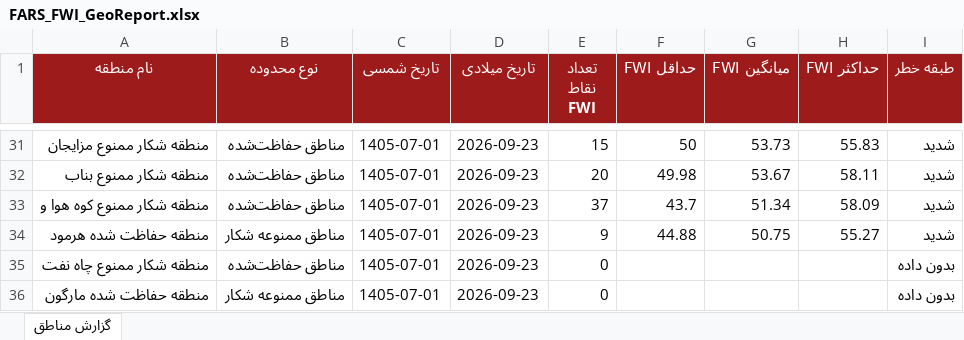
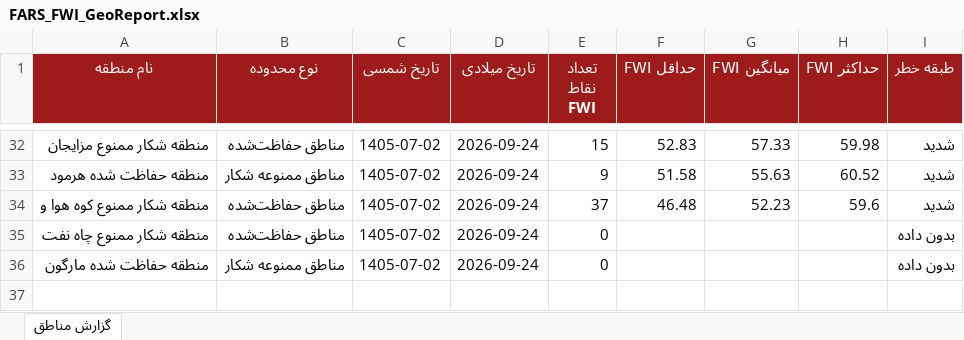
Before and after one commit to hashempoorsadegh214-prog/FARS-FWI, an Excel workbook: data/FARS_FWI_GeoReport.xlsx, sheet گزارش مناطق, drawn as a sheet; only a part is shown, gaps mark what is left out; values as stored, in another font and other column widths than the file's, no borders; conditional formats not drawn; removed rows and columns are numbered as before the commit, all else as after; the diff covers the shown part only; the diff names each change by its address in the sheet, - before the commit and + after, or states it on an @@ line.

```diff
--- a/data/FARS_FWI_GeoReport.xlsx (sheet گزارش مناطق)
+++ b/data/FARS_FWI_GeoReport.xlsx (sheet گزارش مناطق)
-C32 (تاریخ شمسی): 1405-07-01
+C32 (تاریخ شمسی): 1405-07-02
-D32 (تاریخ میلادی): 2026-09-23
+D32 (تاریخ میلادی): 2026-09-24
-F32 (حداقل FWI): 50
+F32 (حداقل FWI): 52.83
-G32 (میانگین FWI): 53.73
+G32 (میانگین FWI): 57.33
-H32 (حداکثر FWI): 55.83
+H32 (حداکثر FWI): 59.98
-row 32: منطقه شکار ممنوع بناب | مناطق حفاظت‌شده | 1405-07-01 | 2026-09-23 | 20 | 49.98 | 53.67 | 58.11 | شدید
-row 33: منطقه شکار ممنوع کوه هوا و | مناطق حفاظت‌شده | 1405-07-01 | 2026-09-23 | 37 | 43.7 | 51.34 | 58.09 | شدید
-C33 (تاریخ شمسی): 1405-07-01
+C33 (تاریخ شمسی): 1405-07-02
-D33 (تاریخ میلادی): 2026-09-23
+D33 (تاریخ میلادی): 2026-09-24
-F33 (حداقل FWI): 44.88
+F33 (حداقل FWI): 51.58
-G33 (میانگین FWI): 50.75
+G33 (میانگین FWI): 55.63
-H33 (حداکثر FWI): 55.27
+H33 (حداکثر FWI): 60.52
+row 34: منطقه شکار ممنوع کوه هوا و | مناطق حفاظت‌شده | 1405-07-02 | 2026-09-24 | 37 | 46.48 | 52.23 | 59.6 | شدید
-C35:C36 (تاریخ شمسی): 1405-07-01
+C35:C36 (تاریخ شمسی): 1405-07-02
-D35:D36 (تاریخ میلادی): 2026-09-23
+D35:D36 (تاریخ میلادی): 2026-09-24
```
Also changed, not shown: 16 added rows, 15 removed rows and 75 edited cells elsewhere in this sheet, 1 other file.
